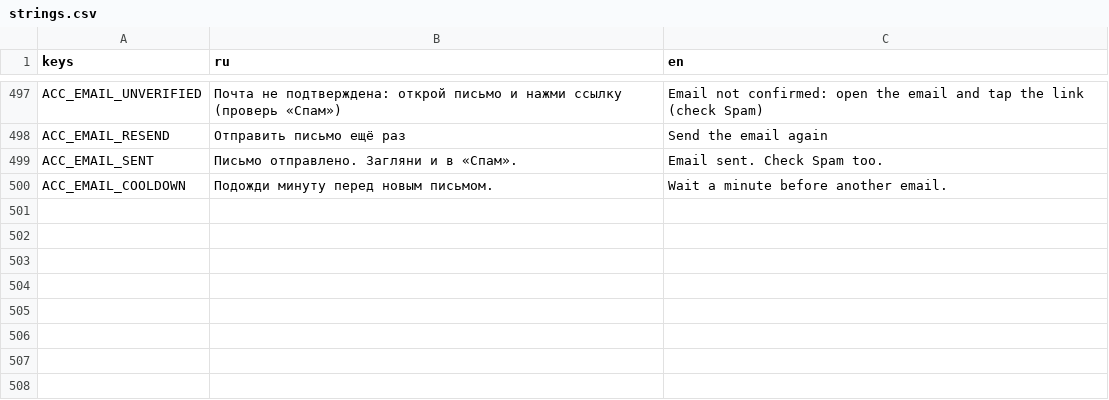
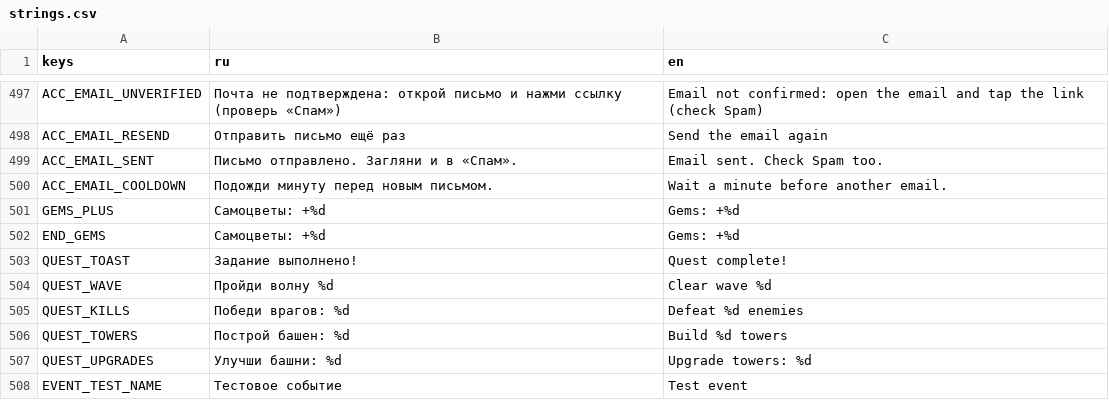
Before and after one commit to glebanya13/tinyguard, a CSV file: translations/strings.csv, drawn as a sheet; only a part is shown, gaps mark what is left out.

```diff
--- a/translations/strings.csv
+++ b/translations/strings.csv
@@ -516 +516,9 @@ ACC_EMAIL_SENT,Письмо отправлено. Загляни и в «Спа
 ACC_EMAIL_COOLDOWN,Подожди минуту перед новым письмом.,Wait a minute before another email.
+GEMS_PLUS,Самоцветы: +%d,Gems: +%d
+END_GEMS,Самоцветы: +%d,Gems: +%d
+QUEST_TOAST,Задание выполнено!,Quest complete!
+QUEST_WAVE,Пройди волну %d,Clear wave %d
+QUEST_KILLS,Победи врагов: %d,Defeat %d enemies
+QUEST_TOWERS,Построй башен: %d,Build %d towers
+QUEST_UPGRADES,Улучши башни: %d,Upgrade towers: %d
+EVENT_TEST_NAME,Тестовое событие,Test event
```
Also changed, not shown: 32 other files.
